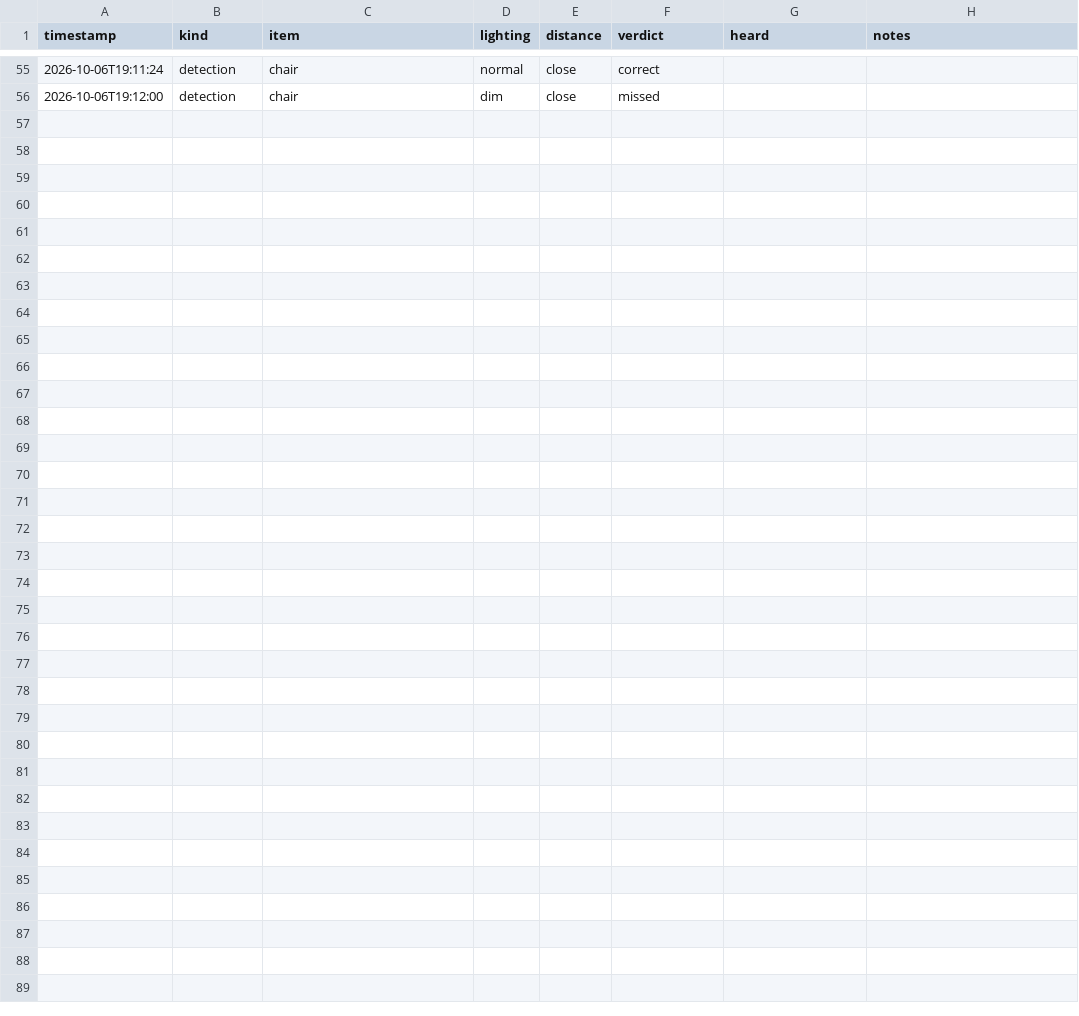
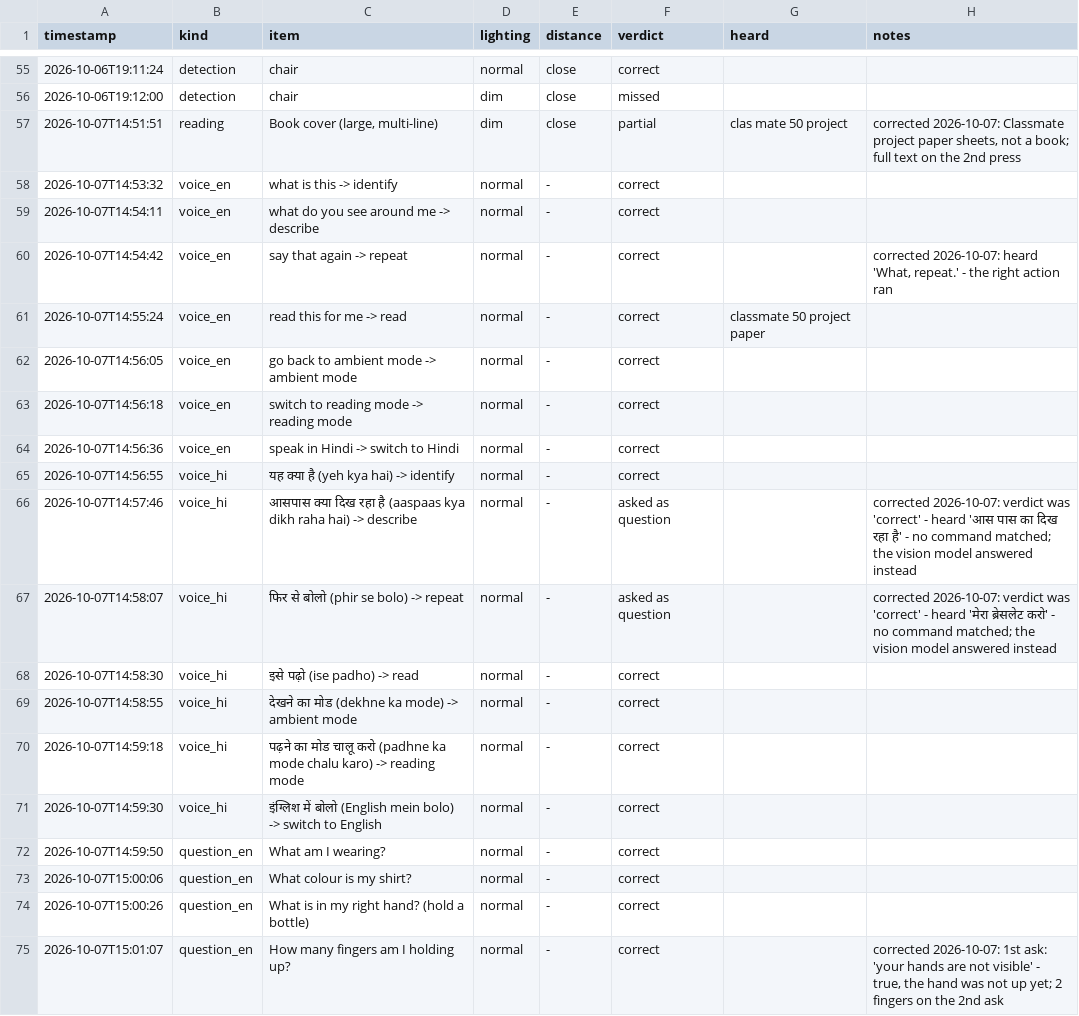
Before and after one commit to Srijan-106/Guide, a CSV file: evaluation/results.csv, drawn as a sheet; only a part is shown, gaps mark what is left out; the diff covers the shown part only; the diff names each change by its address in the sheet, - before the commit and + after, or states it on an @@ line.

Commit message:
Day 13: test voice, vision and Hindi features

```diff
--- a/evaluation/results.csv
+++ b/evaluation/results.csv
+row 57: 2026-10-07T14:51:51 | reading | Book cover (large, multi-line) | dim | close | partial | clas mate 50 project | corrected 2026-10-07: Classmate project paper sheets, not a book; full text on the 2nd press
+row 58: 2026-10-07T14:53:32 | voice_en | what is this -> identify | normal | - | correct
+row 59: 2026-10-07T14:54:11 | voice_en | what do you see around me -> describe | normal | - | correct
+row 60: 2026-10-07T14:54:42 | voice_en | say that again -> repeat | normal | - | correct |  | corrected 2026-10-07: heard 'What, repeat.' - the right action ran
+row 61: 2026-10-07T14:55:24 | voice_en | read this for me -> read | normal | - | correct | classmate 50 project paper
+row 62: 2026-10-07T14:56:05 | voice_en | go back to ambient mode -> ambient mode | normal | - | correct
+row 63: 2026-10-07T14:56:18 | voice_en | switch to reading mode -> reading mode | normal | - | correct
+row 64: 2026-10-07T14:56:36 | voice_en | speak in Hindi -> switch to Hindi | normal | - | correct
+row 65: 2026-10-07T14:56:55 | voice_hi | यह क्या है (yeh kya hai) -> identify | normal | - | correct
+row 66: 2026-10-07T14:57:46 | voice_hi | आसपास क्या दिख रहा है (aaspaas kya dikh raha hai) -> describe | normal | - | asked as question |  | corrected 2026-10-07: verdict was 'correct' - heard 'आस पास का दिख रहा है' - no command matched; the vision model answered instead
+row 67: 2026-10-07T14:58:07 | voice_hi | फिर से बोलो (phir se bolo) -> repeat | normal | - | asked as question |  | corrected 2026-10-07: verdict was 'correct' - heard 'मेरा ब्रेसलेट करो' - no command matched; the vision model answered instead
+row 68: 2026-10-07T14:58:30 | voice_hi | इसे पढ़ो (ise padho) -> read | normal | - | correct
+row 69: 2026-10-07T14:58:55 | voice_hi | देखने का मोड (dekhne ka mode) -> ambient mode | normal | - | correct
+row 70: 2026-10-07T14:59:18 | voice_hi | पढ़ने का मोड चालू करो (padhne ka mode chalu karo) -> reading mode | normal | - | correct
+row 71: 2026-10-07T14:59:30 | voice_hi | इंग्लिश में बोलो (English mein bolo) -> switch to English | normal | - | correct
+row 72: 2026-10-07T14:59:50 | question_en | What am I wearing? | normal | - | correct
+row 73: 2026-10-07T15:00:06 | question_en | What colour is my shirt? | normal | - | correct
+row 74: 2026-10-07T15:00:26 | question_en | What is in my right hand? (hold a bottle) | normal | - | correct
+row 75: 2026-10-07T15:01:07 | question_en | How many fingers am I holding up? | normal | - | correct |  | corrected 2026-10-07: 1st ask: 'your hands are not visible' - true, the hand was not up yet; 2 fingers on the 2nd ask
```
Also changed, not shown: 12 added rows elsewhere in this file, 4 other files.
